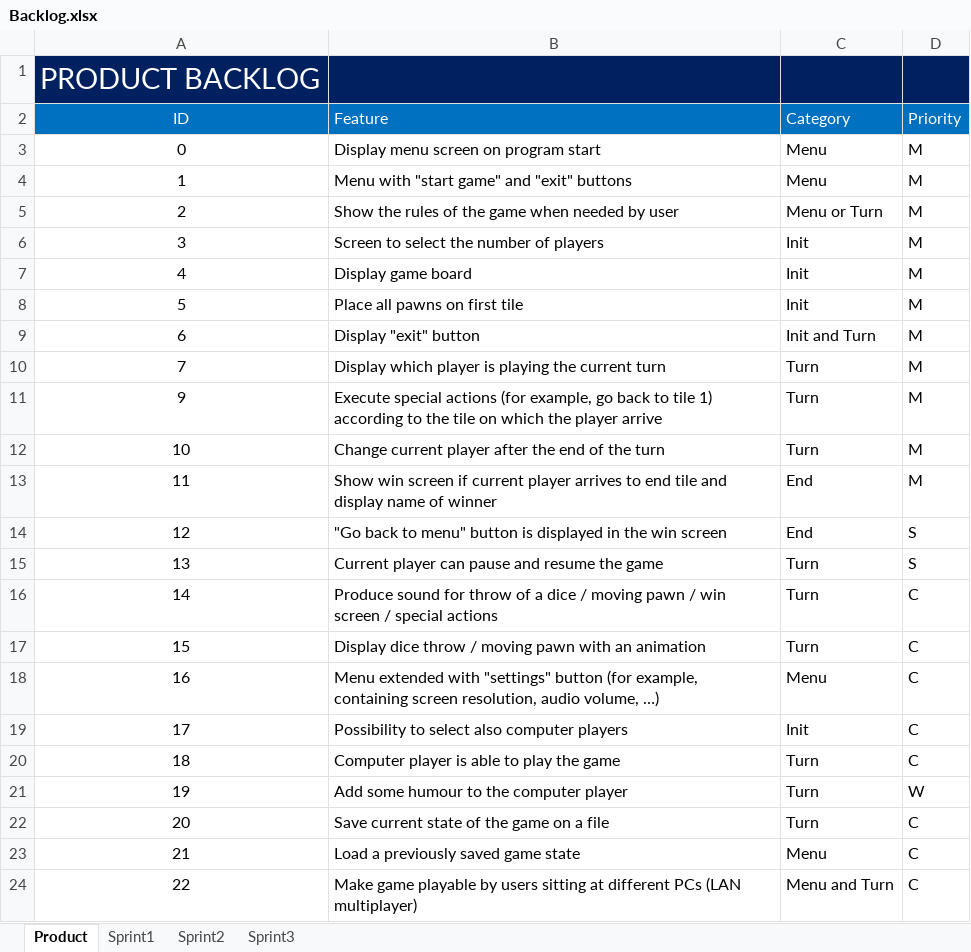
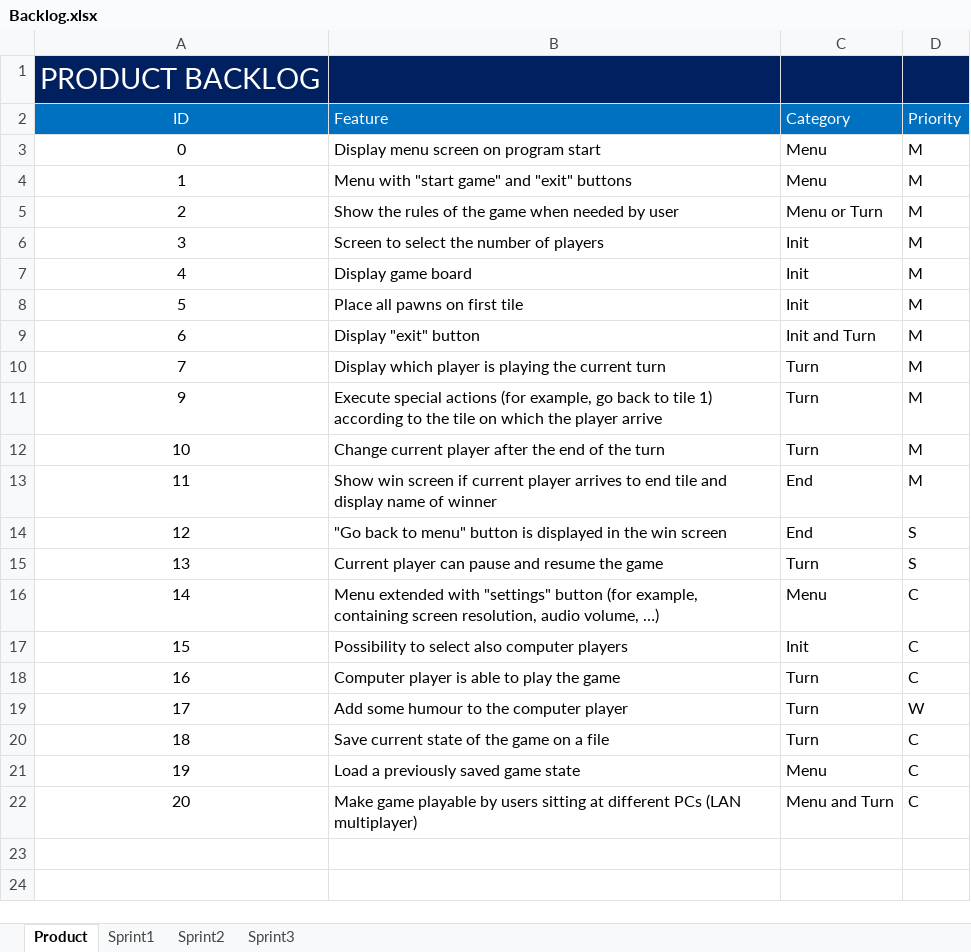
Before and after one commit to Mahermx1/informtica-1-project-2, an Excel workbook: Backlog.xlsx, sheet Product, drawn as a sheet; values as stored, in another font and other column widths than the file's, no borders; the diff names each change by its address in the sheet, - before the commit and + after, or states it on an @@ line.

Commit message:
Add files via upload

```diff
--- a/Backlog.xlsx (sheet Product)
+++ b/Backlog.xlsx (sheet Product)
-B16 (Feature): Produce sound for throw of a dice / moving pawn / win screen / special actions
+B16 (Feature): Menu extended with "settings" button (for example, containing screen resolution, audio volume, …)
-C16 (Category): Turn
+C16 (Category): Menu
-B17 (Feature): Display dice throw / moving pawn with an animation
+B17 (Feature): Possibility to select also computer players
-C17 (Category): Turn
+C17 (Category): Init
-B18 (Feature): Menu extended with "settings" button (for example, containing screen resolution, audio volume, …)
+B18 (Feature): Computer player is able to play the game
-C18 (Category): Menu
+C18 (Category): Turn
-B19 (Feature): Possibility to select also computer players
+B19 (Feature): Add some humour to the computer player
-C19 (Category): Init
+C19 (Category): Turn
-D19 (Priority): C
+D19 (Priority): W
-B20 (Feature): Computer player is able to play the game
+B20 (Feature): Save current state of the game on a file
-B21 (Feature): Add some humour to the computer player
+B21 (Feature): Load a previously saved game state
-C21 (Category): Turn
+C21 (Category): Menu
-D21 (Priority): W
+D21 (Priority): C
-B22 (Feature): Save current state of the game on a file
+B22 (Feature): Make game playable by users sitting at different PCs (LAN multiplayer)
-C22 (Category): Turn
+C22 (Category): Menu and Turn
-row 23: 21 | Load a previously saved game state | Menu | C
-row 24: 22 | Make game playable by users sitting at different PCs (LAN multiplayer) | Menu and Turn | C
```
